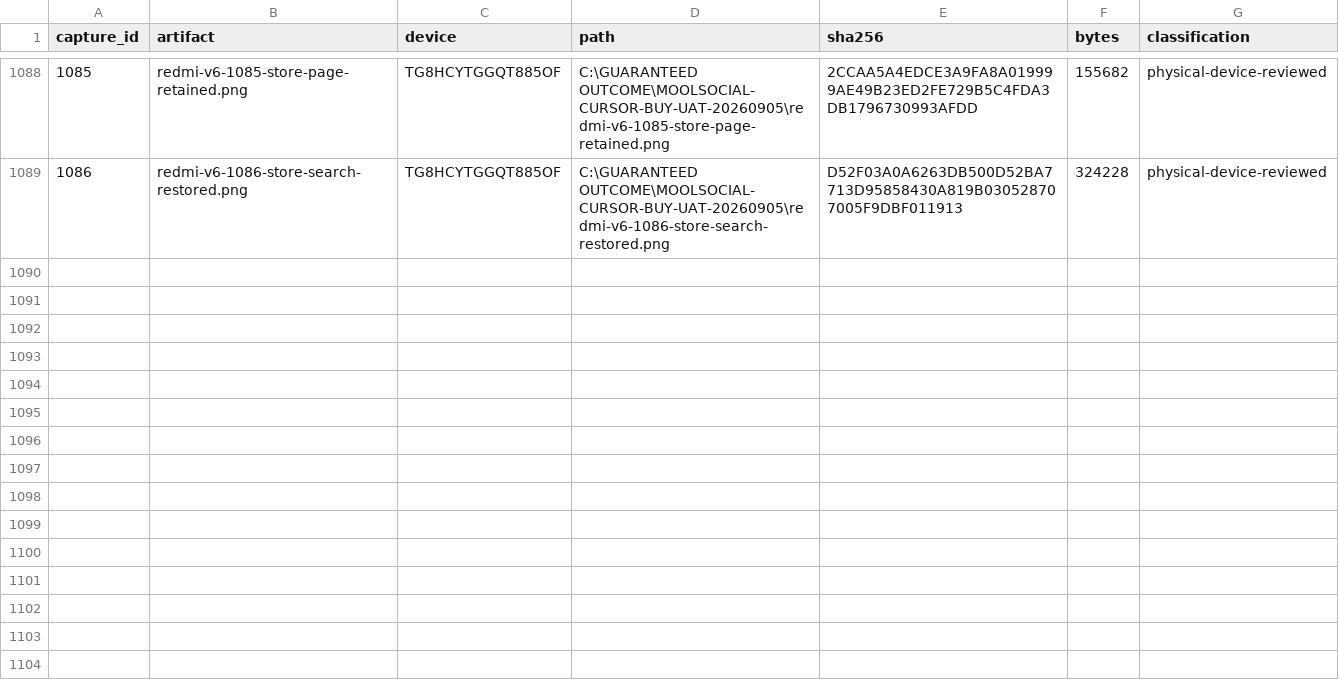
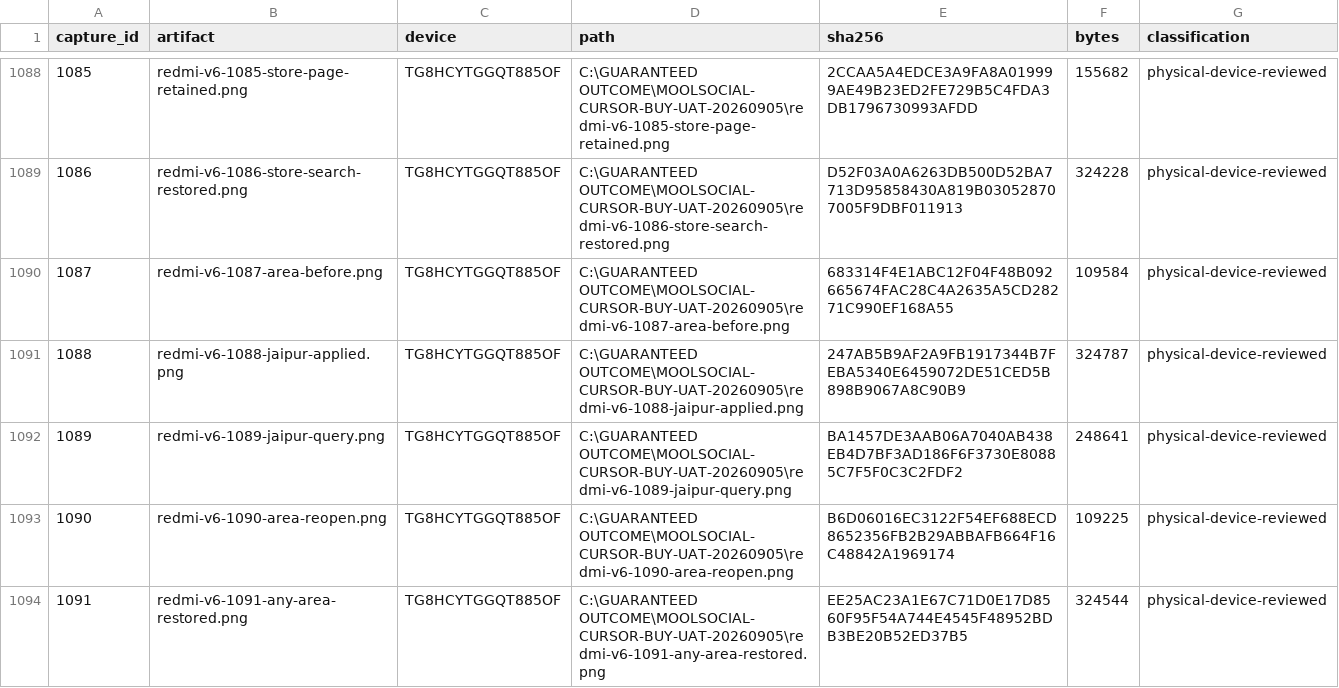
Before and after one commit to Supermanditech/MOOLSOCIAL-PRODUCTION, a CSV file: docs/quality/cursor-redmi-v6-audit-20260913/EVIDENCE.csv, drawn as a sheet; only a part is shown, gaps mark what is left out.

Commit message:
ui(redmi-v6-audit-20260913): record area selection visibility defect

```diff
--- a/docs/quality/cursor-redmi-v6-audit-20260913/EVIDENCE.csv
+++ b/docs/quality/cursor-redmi-v6-audit-20260913/EVIDENCE.csv
@@ -1089 +1089,6 @@
 1086,redmi-v6-1086-store-search-restored.png,TG8HCYTGGQT885OF,C:\GUARANTEED OUTCOME\MOOLSOCIAL-CURSOR-BUY-UAT-20260905\redmi-v6-1086-store-search-restored.png,D52F03A0A6263DB500D52BA7713D95858430A819B030528707005F9DBF011913,324228,physical-device-reviewed
+1087,redmi-v6-1087-area-before.png,TG8HCYTGGQT885OF,C:\GUARANTEED OUTCOME\MOOLSOCIAL-CURSOR-BUY-UAT-20260905\redmi-v6-1087-area-before.png,683314F4E1ABC12F04F48B092665674FAC28C4A2635A5CD28271C990EF168A55,109584,physical-device-reviewed
+1088,redmi-v6-1088-jaipur-applied.png,TG8HCYTGGQT885OF,C:\GUARANTEED OUTCOME\MOOLSOCIAL-CURSOR-BUY-UAT-20260905\redmi-v6-1088-jaipur-applied.png,247AB5B9AF2A9FB1917344B7FEBA5340E6459072DE51CED5B898B9067A8C90B9,324787,physical-device-reviewed
+1089,redmi-v6-1089-jaipur-query.png,TG8HCYTGGQT885OF,C:\GUARANTEED OUTCOME\MOOLSOCIAL-CURSOR-BUY-UAT-20260905\redmi-v6-1089-jaipur-query.png,BA1457DE3AAB06A7040AB438EB4D7BF3AD186F6F3730E80885C7F5F0C3C2FDF2,248641,physical-device-reviewed
+1090,redmi-v6-1090-area-reopen.png,TG8HCYTGGQT885OF,C:\GUARANTEED OUTCOME\MOOLSOCIAL-CURSOR-BUY-UAT-20260905\redmi-v6-1090-area-reopen.png,B6D06016EC3122F54EF688ECD8652356FB2B29ABBAFB664F16C48842A1969174,109225,physical-device-reviewed
+1091,redmi-v6-1091-any-area-restored.png,TG8HCYTGGQT885OF,C:\GUARANTEED OUTCOME\MOOLSOCIAL-CURSOR-BUY-UAT-20260905\redmi-v6-1091-any-area-restored.png,EE25AC23A1E67C71D0E17D8560F95F54A744E4545F48952BDB3BE20B52ED37B5,324544,physical-device-reviewed
```
Also changed, not shown: docs/quality/cursor-redmi-v6-audit-20260913/JOURNEYS.csv, 3 other files.
